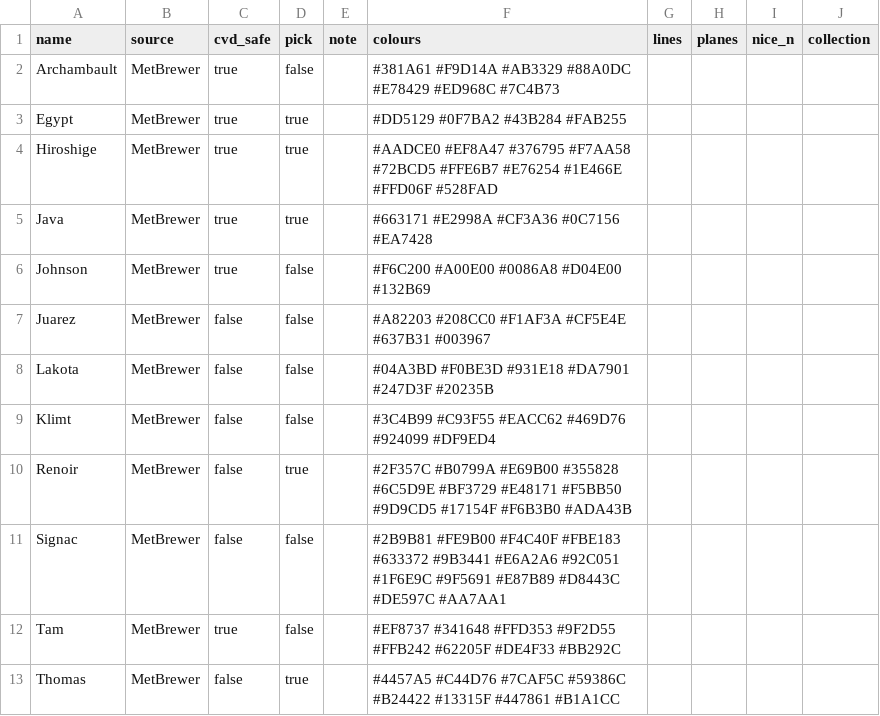
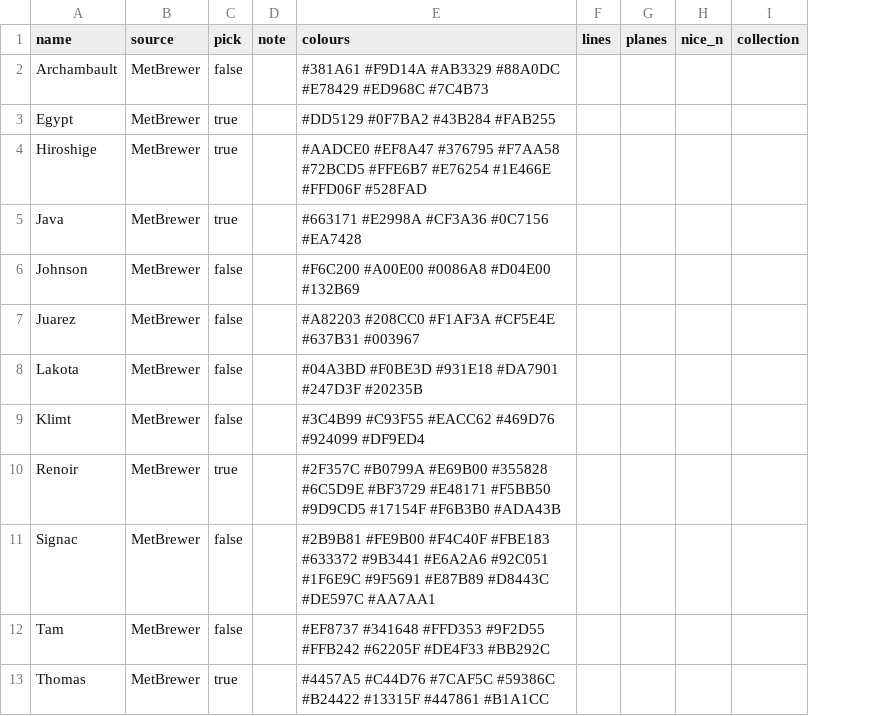
Before and after one commit to lucinamay/yusina, a CSV file: src/yusina/data/palettes.csv, drawn as a sheet; only a part is shown; the diff names each change by its address in the sheet, - before the commit and + after, or states it on an @@ line.

Commit message:
ADD: colour vision deficiency simulation/quantisation of palettes

```diff
--- a/src/yusina/data/palettes.csv
+++ b/src/yusina/data/palettes.csv
-column C (cvd_safe), rows 2-13: true | true | true | true | true | false | false | false | false | false | true | false
```
Also changed, not shown: src/yusina/data/palette_tags.csv, 2 other files.
